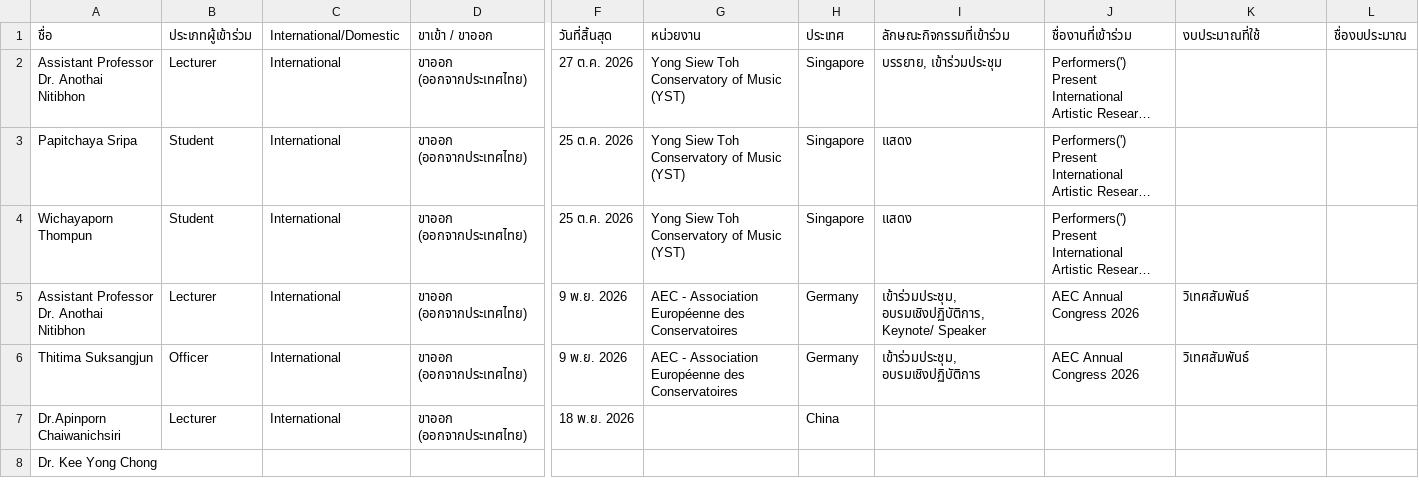
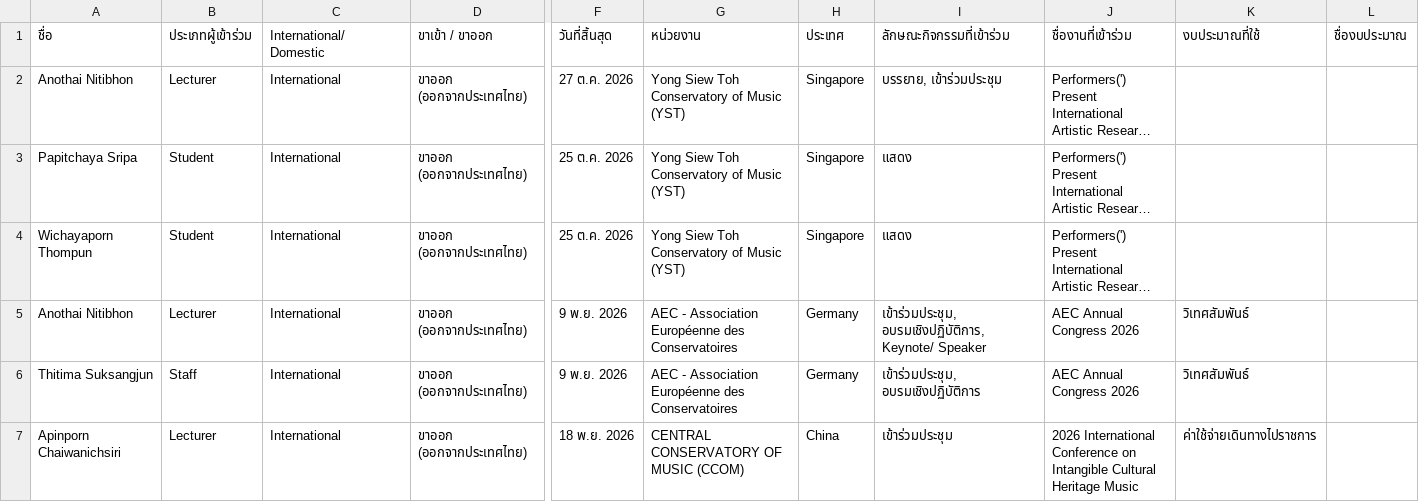
Before and after one commit to pgvimir/internal, a CSV file: data/people_2526.csv, drawn as a sheet; only a part is shown, gaps mark what is left out; long unchanged cells end in …; removed rows and columns are numbered as before the commit, all else as after; rows hold the shown columns only; ↵ is a line break in a cell; the diff covers the shown part only; the diff names each change by its address in the sheet, - before the commit and + after, or states it on an @@ line.

```diff
--- a/data/people_2526.csv
+++ b/data/people_2526.csv
-C1: International/Domestic
+C1: International/ ↵ Domestic
-A2: Assistant Professor Dr. Anothai Nitibhon
+A2: Anothai Nitibhon
-A5: Assistant Professor Dr. Anothai Nitibhon
+A5: Anothai Nitibhon
-B6: Officer
+B6: Staff
-A7: Dr.Apinporn Chaiwanichsiri
+A7: Apinporn Chaiwanichsiri
-G7: (empty)
+G7: CENTRAL CONSERVATORY OF MUSIC (CCOM)
-I7: (empty)
+I7: เข้าร่วมประชุม
-J7: (empty)
+J7: 2026 International Conference on Intangible Cultural Heritage Music
-K7: (empty)
+K7: ค่าใช้จ่ายเดินทางไปราชการ
-row 8: Dr. Kee Yong Chong
```
Also changed, not shown: 4 added rows and 13 edited cells elsewhere in this file, 1 other file.
